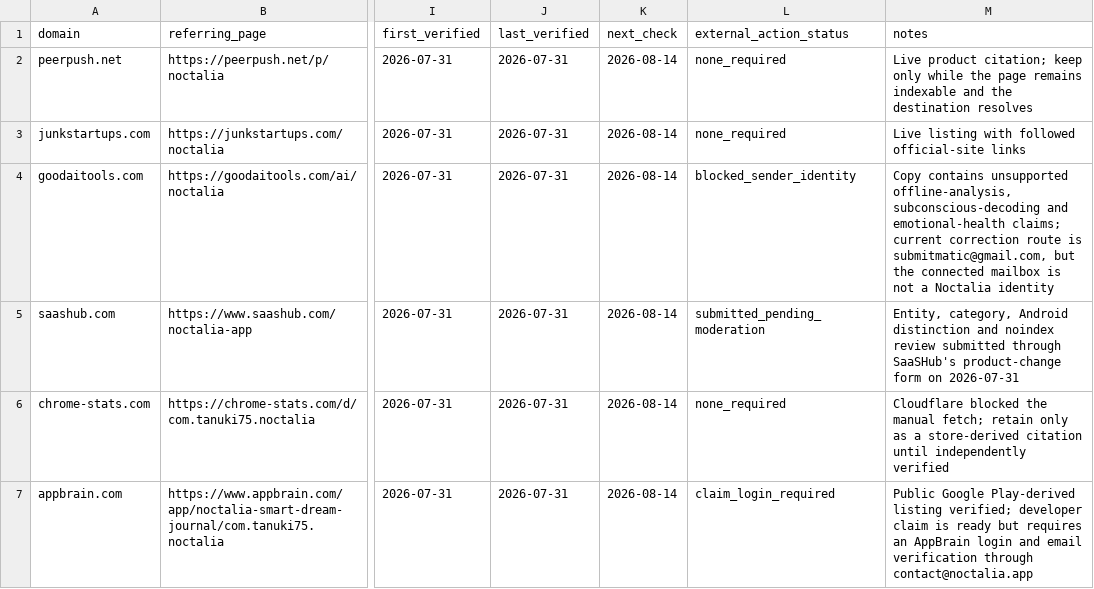
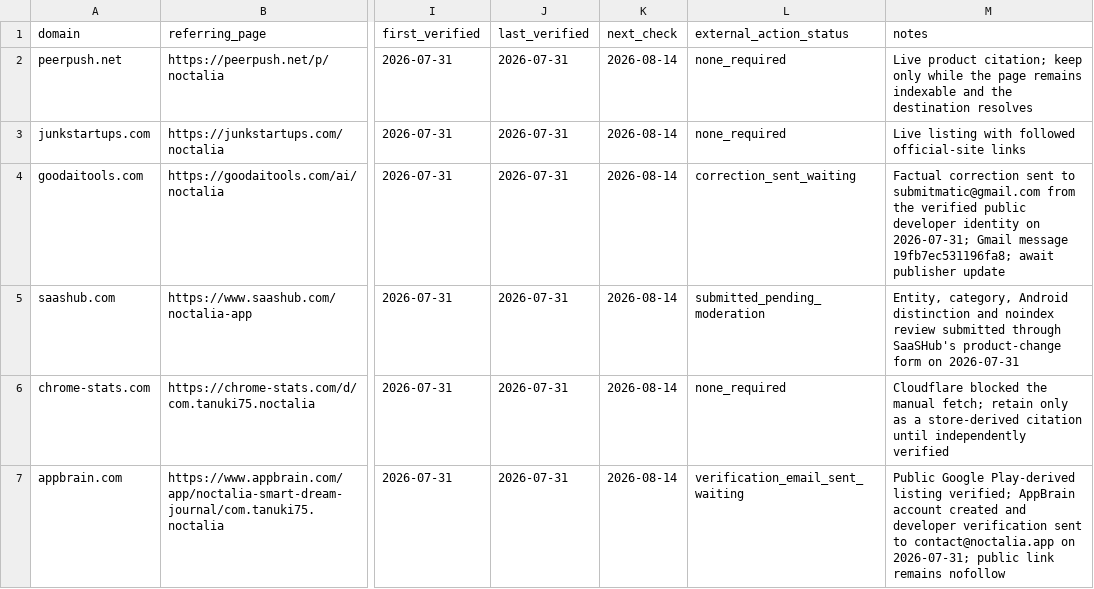
Before and after one commit to thannous/dreamer, a CSV file: marketing/seo/backlink-results-2026-07-31.csv, drawn as a sheet; only a part is shown, gaps mark what is left out; the diff names each change by its address in the sheet, - before the commit and + after, or states it on an @@ line.

```diff
--- a/marketing/seo/backlink-results-2026-07-31.csv
+++ b/marketing/seo/backlink-results-2026-07-31.csv
-L4 (external_action_status): blocked_sender_identity
+L4 (external_action_status): correction_sent_waiting
-M4 (notes): Copy contains unsupported offline-analysis, subconscious-decoding and emotional-health claims; current correction route is submitmatic@gmail.com, but the connected mailbox is not a Noctalia identity
+M4 (notes): Factual correction sent to submitmatic@gmail.com from the verified public developer identity on 2026-07-31; Gmail message 19fb7ec531196fa8; await publisher update
-L7 (external_action_status): claim_login_required
+L7 (external_action_status): verification_email_sent_waiting
-M7 (notes): …listing verified; developer claim is ready but requires an AppBrain login and email verification through contact@noctalia.app
+M7 (notes): …listing verified; AppBrain account created and developer verification sent to contact@noctalia.app on 2026-07-31; public link remains nofollow
```
Also changed, not shown: marketing/seo/backlink-outreach-log-2026-07-31.csv, marketing/seo/backlink-prospects-2026-07-31.csv, 1 other file.
